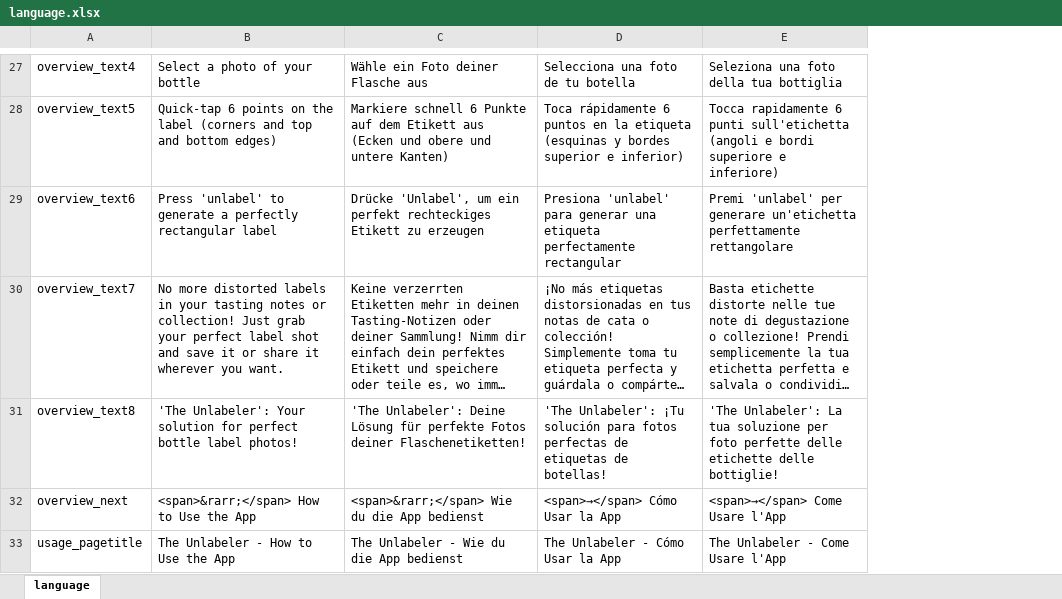
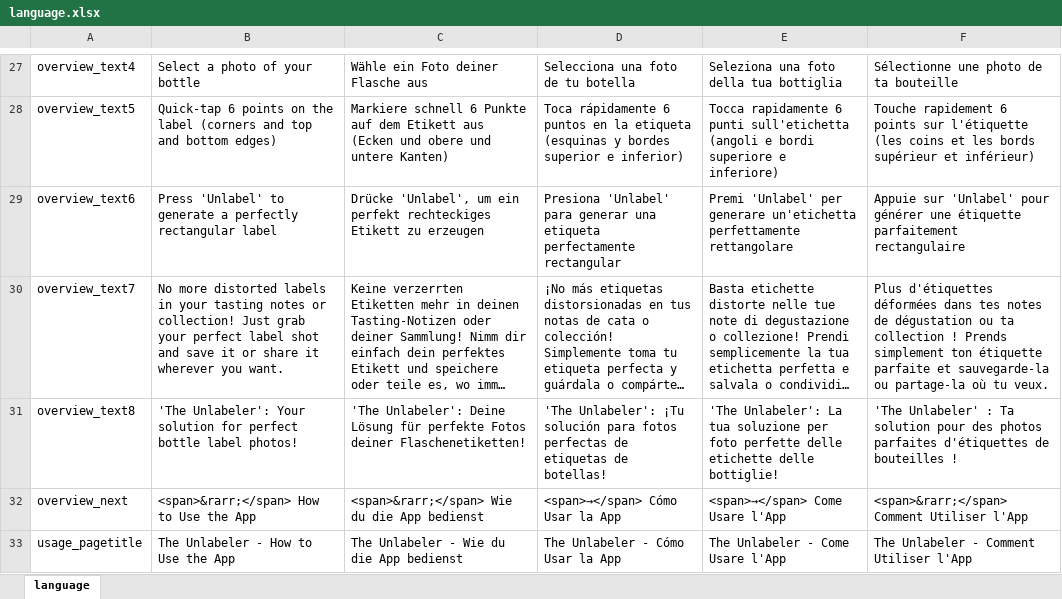
Before and after one commit to MugOfCoffeeSoftware/TheUnlabeler-Webpage, an Excel workbook: templates/language.xlsx, sheet language, drawn as a sheet; only a part is shown, gaps mark what is left out; long unchanged cells end in …; values as stored, in another font and other column widths than the file's, no borders; the diff covers the shown part only; the diff names each change by its address in the sheet, - before the commit and + after, or states it on an @@ line.

```diff
--- a/templates/language.xlsx (sheet language)
+++ b/templates/language.xlsx (sheet language)
+column F, rows 27-33: Sélectionne une photo de ta bouteille | Touche rapidement 6 points sur l'étiquette (les coins et les bords supérieur et inférieur) | Appuie sur 'Unlabel' pour générer une étiquette parfaitement rectangulaire | Plus d'étiquettes déformées dans tes notes de dégustation ou ta collection ! Prends simplement ton étiquette parfaite et sauvegarde-la ou partage-la où tu veux. | 'The Unlabeler' : Ta solution pour des photos parfaites d'étiquettes de bouteilles ! | <span>&rarr;</span> Comment Utiliser l'App | The Unlabeler - Comment Utiliser l'App
-B29: Press 'unlabel' to generate…
+B29: Press 'Unlabel' to generate…
-D29: Presiona 'unlabel' para generar…
+D29: Presiona 'Unlabel' para generar…
-E29: Premi 'unlabel' per generare…
+E29: Premi 'Unlabel' per generare…
```
Also changed, not shown: 24 edited cells elsewhere in this sheet, templates/language-kurz.xlsx, 33 other files.
